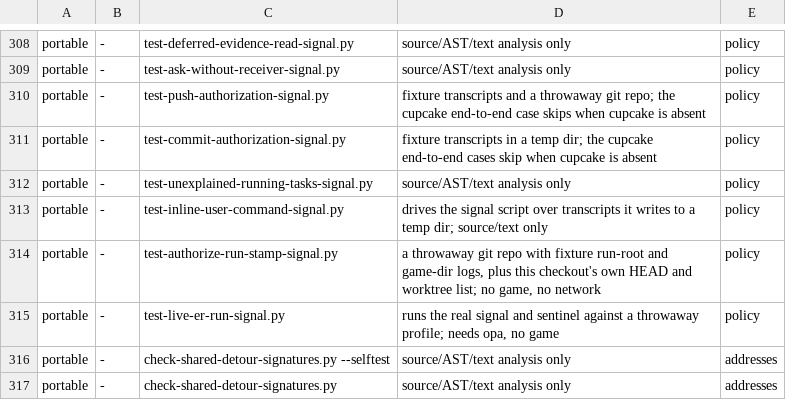
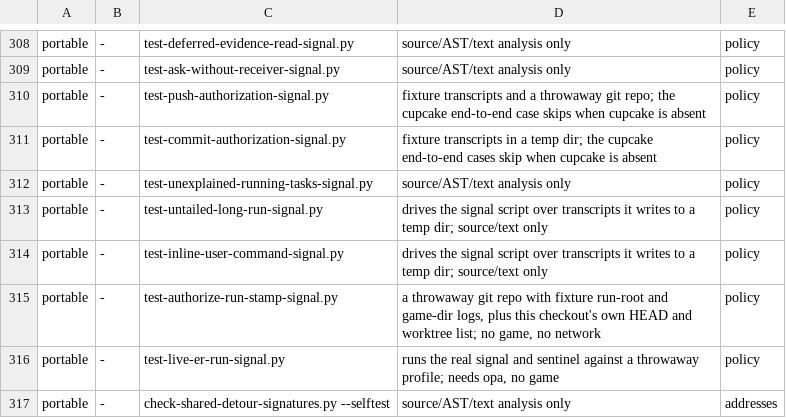
Before and after one commit to Banon-Labs/er-mods-rs, a TSV file: docs/ci-gate-portability.tsv, drawn as a sheet; only a part is shown, gaps mark what is left out; the shorter side is filled out with more unchanged rows; the diff names each change by its address in the sheet, - before the commit and + after, or states it on an @@ line.

```diff
--- a/docs/ci-gate-portability.tsv
+++ b/docs/ci-gate-portability.tsv
+row 313: portable | - | test-untailed-long-run-signal.py | drives the signal script over transcripts it writes to a temp dir; source/text only | policy
```
Also changed, not shown: 13 other files.
